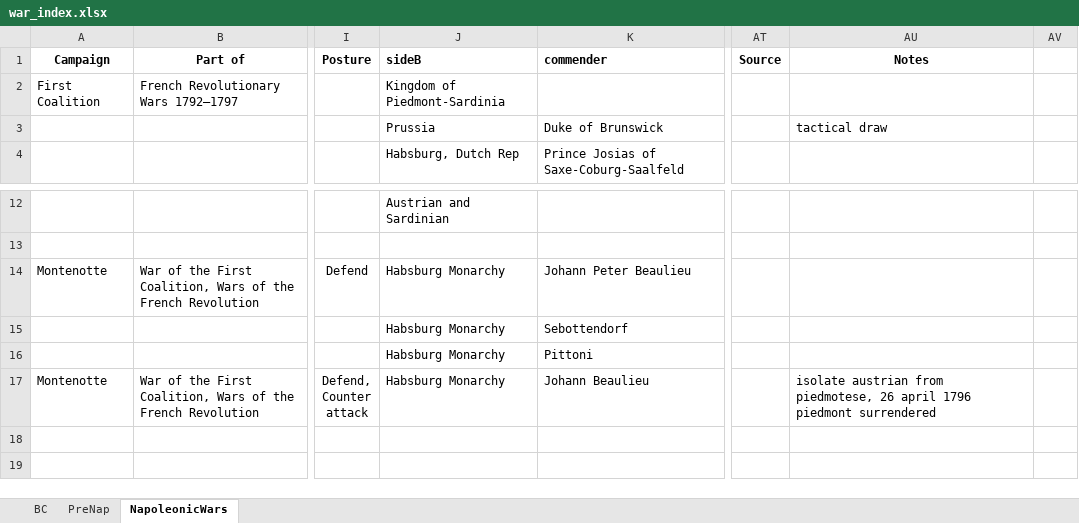
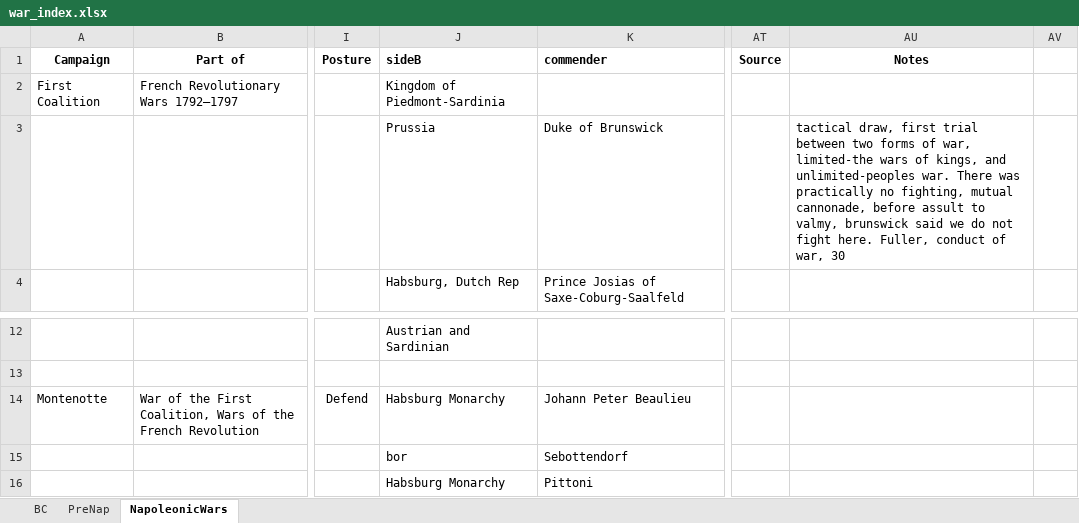
Before and after one commit to GurkanGitHub/PhD, an Excel workbook: war_index.xlsx, sheet NapoleonicWars, drawn as a sheet; only a part is shown, gaps mark what is left out; the shorter side is filled out with more unchanged rows; values as stored, in another font and other column widths than the file's, no borders; the diff names each change by its address in the sheet, - before the commit and + after, or states it on an @@ line.

```diff
--- a/war_index.xlsx (sheet NapoleonicWars)
+++ b/war_index.xlsx (sheet NapoleonicWars)
-AU3 (Notes): tactical draw
+AU3 (Notes): tactical draw, first trial between two forms of war, limited-the wars of kings, and unlimited-peoples war. There was practically no fighting, mutual cannonade, before assult to valmy, brunswick said we do not fight here. Fuller, conduct of war, 30
-J15 (sideB): Habsburg Monarchy
+J15 (sideB): bor
```
Also changed, not shown: 51 other files.
